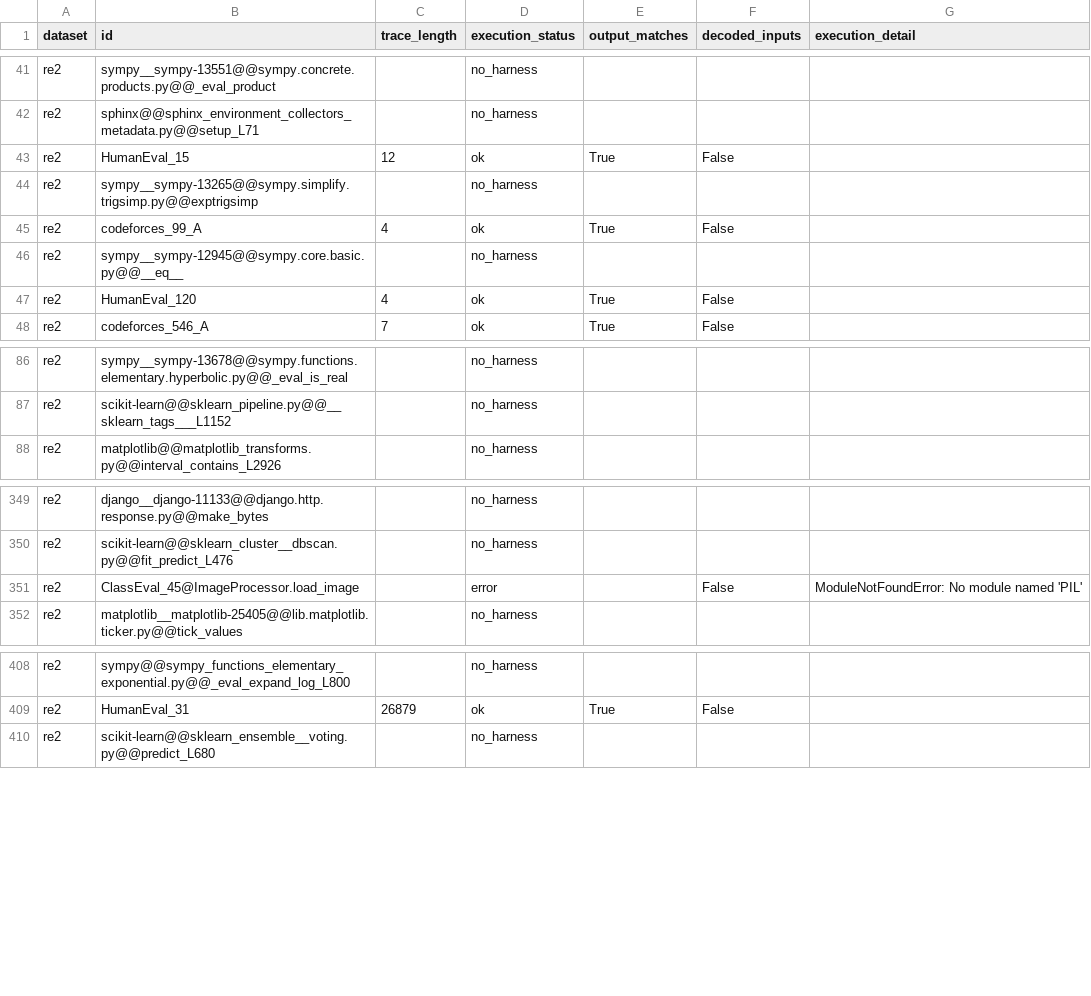
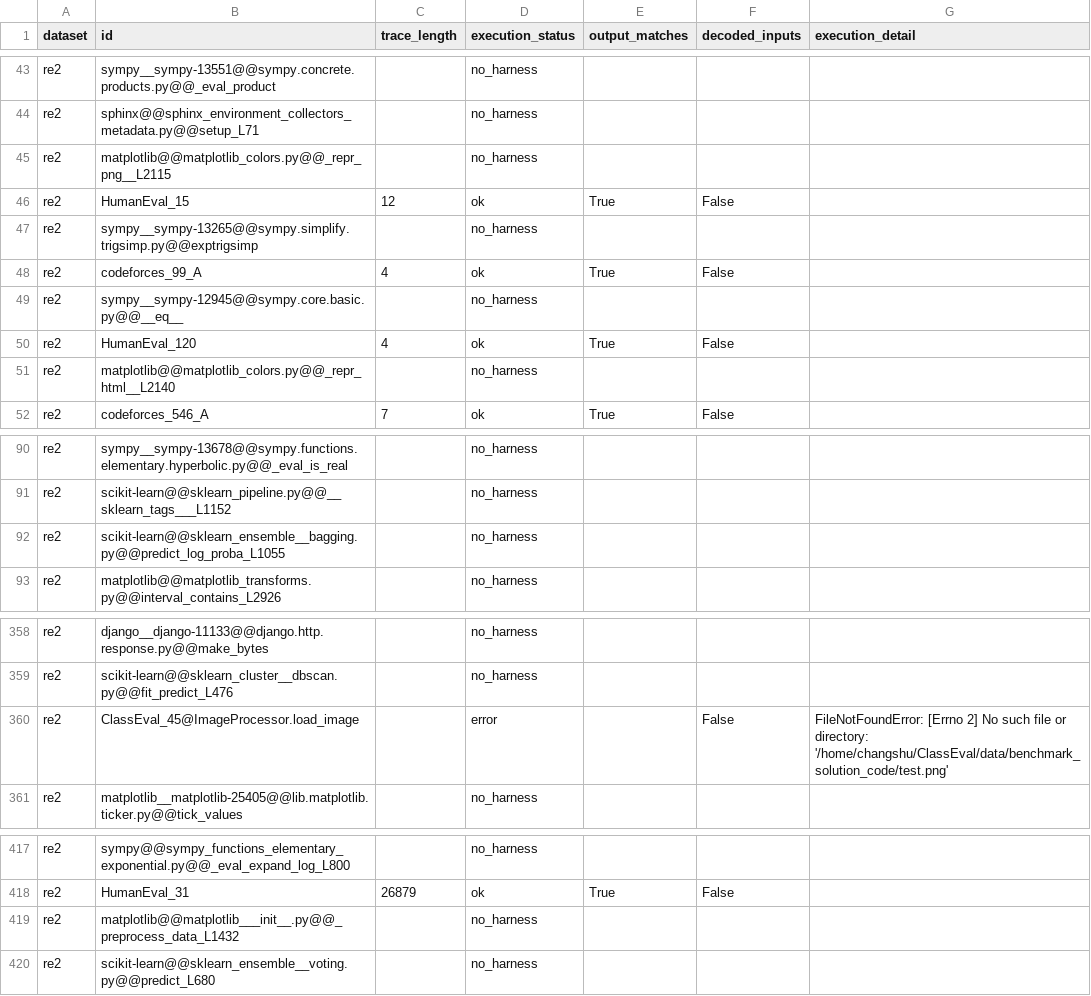
Before and after one commit to drndr/program_behav_confidence, a CSV file: data/program_properties/re2_execution.csv, drawn as a sheet; only a part is shown, gaps mark what is left out; the diff covers the shown part only.

```diff
--- a/data/program_properties/re2_execution.csv
+++ b/data/program_properties/re2_execution.csv
@@ -42,2 +44,3 @@ re2,sympy__sympy-13551@@sympy.concrete.products.py@@_eval_product,,no_harness,,,
 re2,sphinx@@sphinx_environment_collectors_metadata.py@@setup_L71,,no_harness,,,
+re2,matplotlib@@matplotlib_colors.py@@_repr_png__L2115,,no_harness,,,
 re2,HumanEval_15,12,ok,True,False,
@@ -47,2 +50,3 @@ re2,sympy__sympy-12945@@sympy.core.basic.py@@__eq__,,no_harness,,,
 re2,HumanEval_120,4,ok,True,False,
+re2,matplotlib@@matplotlib_colors.py@@_repr_html__L2140,,no_harness,,,
 re2,codeforces_546_A,7,ok,True,False,
@@ -87,2 +91,3 @@ re2,sympy__sympy-13678@@sympy.functions.elementary.hyperbolic.py@@_eval_is_real,
 re2,scikit-learn@@sklearn_pipeline.py@@__sklearn_tags___L1152,,no_harness,,,
+re2,scikit-learn@@sklearn_ensemble__bagging.py@@predict_log_proba_L1055,,no_harness,,,
 re2,matplotlib@@matplotlib_transforms.py@@interval_contains_L2926,,no_harness,,,
@@ -350,3 +359,3 @@ re2,django__django-11133@@django.http.response.py@@make_bytes,,no_harness,,,
 re2,scikit-learn@@sklearn_cluster__dbscan.py@@fit_predict_L476,,no_harness,,,
-re2,ClassEval_45@ImageProcessor.load_image,,error,,False,ModuleNotFoundError: No module named 'PIL'
+re2,ClassEval_45@ImageProcessor.load_image,,error,,False,FileNotFoundError: [Errno 2] No such file or directory: '/home/changshu/ClassEval/data/benchmark_solution_code/test.png'
 re2,matplotlib__matplotlib-25405@@lib.matplotlib.ticker.py@@tick_values,,no_harness,,,
@@ -409,2 +418,3 @@ re2,sympy@@sympy_functions_elementary_exponential.py@@_eval_expand_log_L800,,no_
 re2,HumanEval_31,26879,ok,True,False,
+re2,matplotlib@@matplotlib___init__.py@@_preprocess_data_L1432,,no_harness,,,
 re2,scikit-learn@@sklearn_ensemble__voting.py@@predict_L680,,no_harness,,,
```
Also changed, not shown: 6 added rows elsewhere in this file, data/program_properties/re2_properties.csv, 11 other files.
